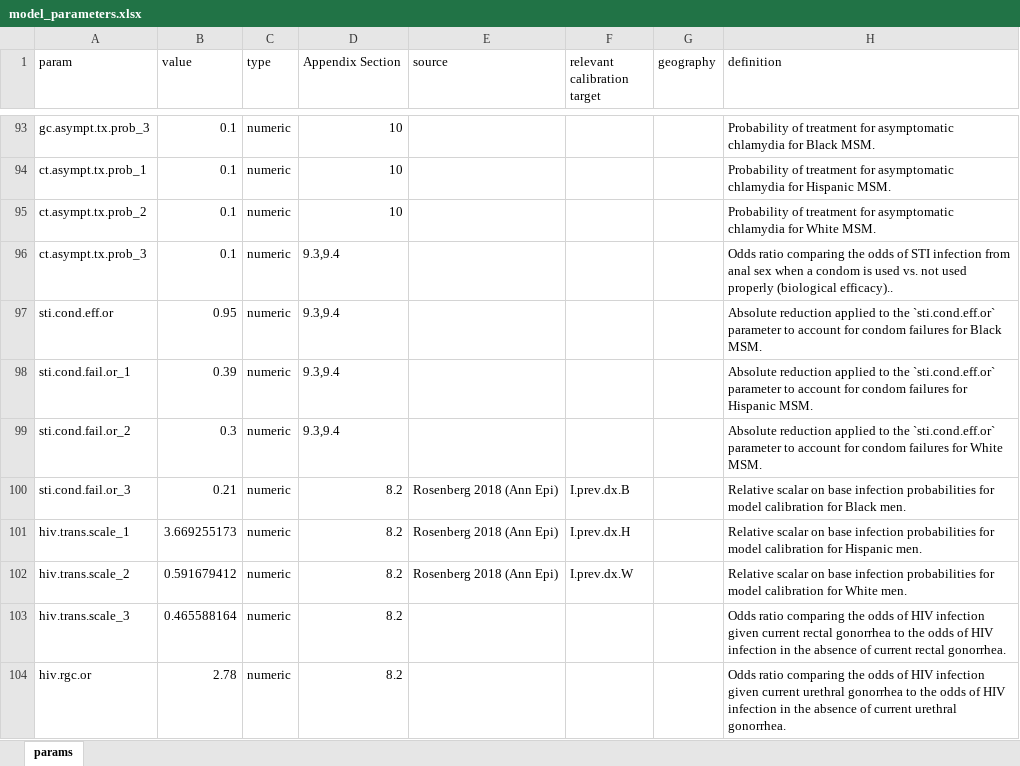
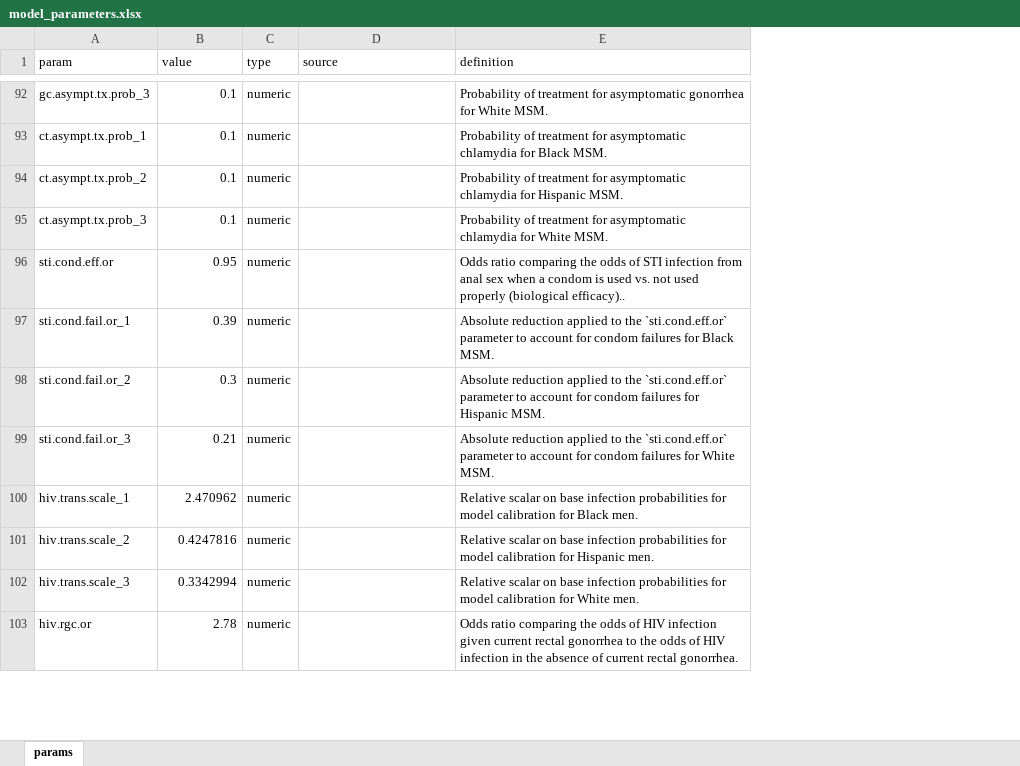
Before and after one commit to EpiModel/EpiModelHIV-Template, an Excel workbook: data/input/model_parameters.xlsx, sheet params, drawn as a sheet; only a part is shown, gaps mark what is left out; values as stored, in another font and other column widths than the file's, no borders; removed rows and columns are numbered as before the commit, all else as after; the diff covers the shown part only; the diff names each change by its address in the sheet, - before the commit and + after, or states it on an @@ line.

```diff
--- a/data/input/model_parameters.xlsx (sheet params)
+++ b/data/input/model_parameters.xlsx (sheet params)
-column D (Appendix Section), rows 93-104: 10 | 10 | 10 | 9.3,9.4 | 9.3,9.4 | 9.3,9.4 | 9.3,9.4 | 8.2 | 8.2 | 8.2 | 8.2 | 8.2
-column F (relevant calibration target), rows 100-102: I.prev.dx.B | I.prev.dx.H | I.prev.dx.W
-column G (geography), empty
-E92 (definition): …for asymptomatic chlamydia for Black MSM.
+E92 (definition): …for asymptomatic gonorrhea for White MSM.
-E93 (definition): …chlamydia for Hispanic MSM.
+E93 (definition): …chlamydia for Black MSM.
-E94 (definition): …chlamydia for White MSM.
+E94 (definition): …chlamydia for Hispanic MSM.
-E95 (definition): Odds ratio comparing the odds of STI infection from anal sex when a condom is used vs. not used properly (biological efficacy)..
+E95 (definition): Probability of treatment for asymptomatic chlamydia for White MSM.
-E96 (definition): Absolute reduction applied to the `sti.cond.eff.or` parameter to account for condom failures for Black MSM.
+E96 (definition): Odds ratio comparing the odds of STI infection from anal sex when a condom is used vs. not used properly (biological efficacy)..
-E97 (definition): …failures for Hispanic MSM.
+E97 (definition): …failures for Black MSM.
-E98 (definition): …failures for White MSM.
+E98 (definition): …failures for Hispanic MSM.
-D99:D101 (source): Rosenberg 2018 (Ann Epi)
+D99:D101 (source): (empty)
-E99 (definition): Relative scalar on base infection probabilities for model calibration for Black men.
+E99 (definition): Absolute reduction applied to the `sti.cond.eff.or` parameter to account for condom failures for White MSM.
-B100 (value): 3.669255173
+B100 (value): 2.470962
-E100 (definition): …calibration for Hispanic men.
+E100 (definition): …calibration for Black men.
-B101 (value): 0.591679412
+B101 (value): 0.4247816
-E101 (definition): …calibration for White men.
+E101 (definition): …calibration for Hispanic men.
-B102 (value): 0.465588164
+B102 (value): 0.3342994
-E102 (definition): Odds ratio comparing the odds of HIV infection given current rectal gonorrhea to the odds of HIV infection in the absence of current rectal gonorrhea.
+E102 (definition): Relative scalar on base infection probabilities for model calibration for White men.
-E103 (definition): …given current urethral gonorrhea to the odds of HIV infection in the absence of current urethral gonorrhea.
+E103 (definition): …given current rectal gonorrhea to the odds of HIV infection in the absence of current rectal gonorrhea.
```
Also changed, not shown: 16 added rows, 1 removed row, 125 edited cells and cell formats elsewhere in this sheet, 6 other files.
